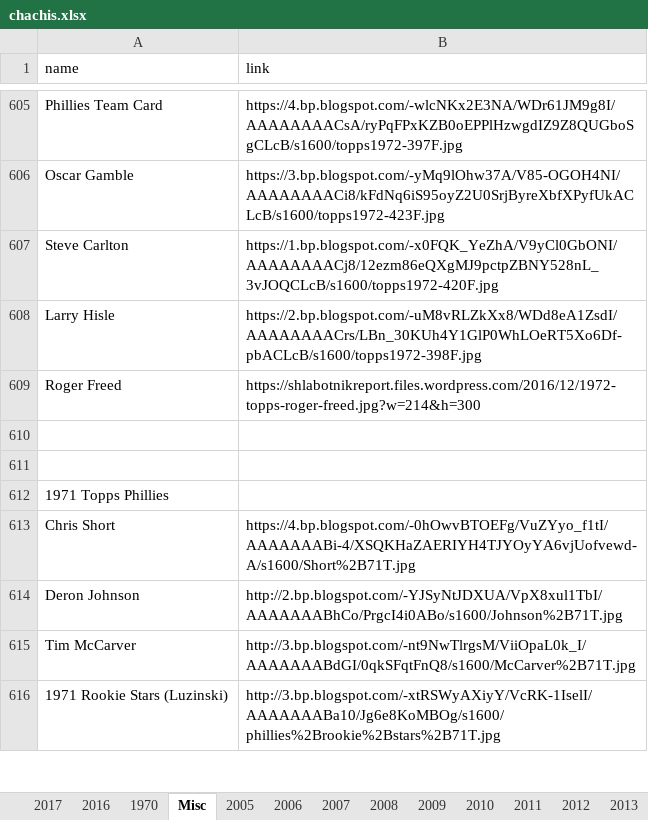
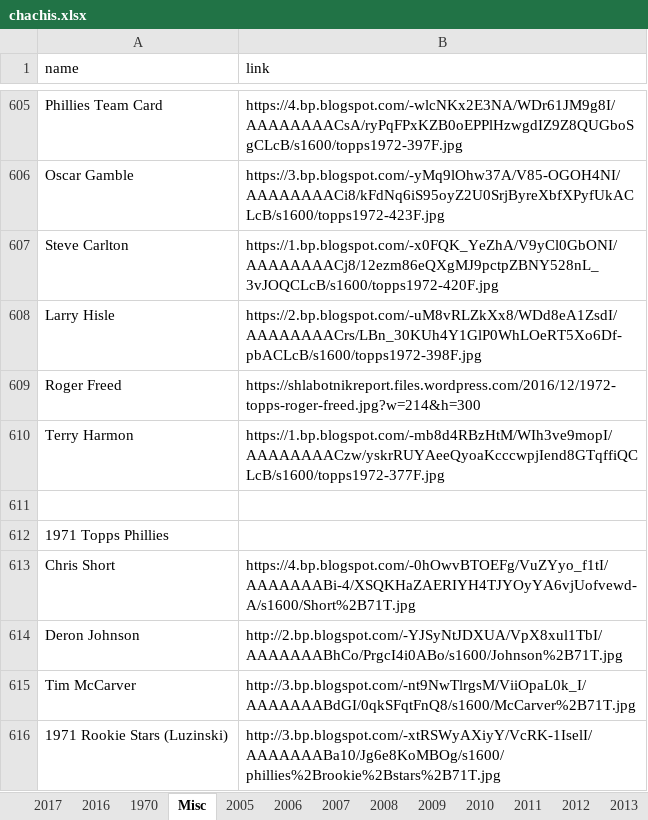
Before and after one commit to Wolfbane50/myApp, an Excel workbook: chachis.xlsx, sheet Misc, drawn as a sheet; only a part is shown, gaps mark what is left out; values as stored, in another font and other column widths than the file's, no borders; the diff names each change by its address in the sheet, - before the commit and + after, or states it on an @@ line.

```diff
--- a/chachis.xlsx (sheet Misc)
+++ b/chachis.xlsx (sheet Misc)
-row 610: (empty)
+row 610: Terry Harmon | https://1.bp.blogspot.com/-mb8d4RBzHtM/WIh3ve9mopI/AAAAAAAACzw/yskrRUYAeeQyoaKcccwpjIend8GTqffiQCLcB/s1600/topps1972-377F.jpg
```
Also changed, not shown: 14 other files.
